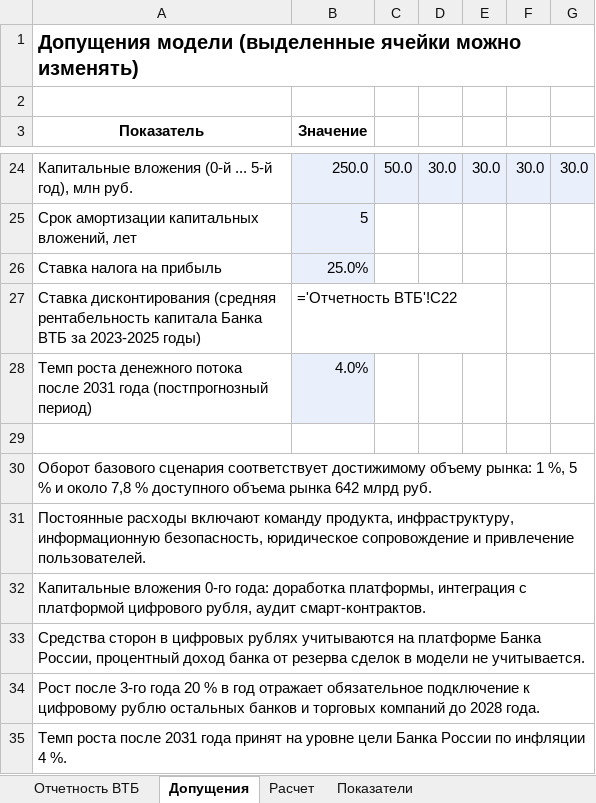
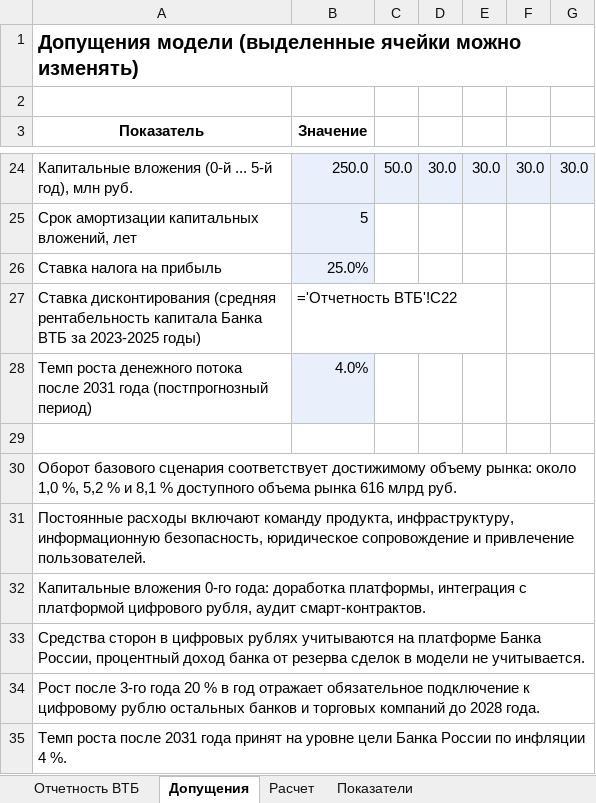
Before and after one commit to pavelgoodok/StepPay, an Excel workbook: docs/gost/StepPay_VTB_Finmodel.xlsx, sheet Допущения, drawn as a sheet; only a part is shown, gaps mark what is left out; values as stored, in another font and other column widths than the file's, no borders; formulas without a stored value are shown as written; the diff names each change by its address in the sheet, - before the commit and + after, or states it on an @@ line.

```diff
--- a/docs/gost/StepPay_VTB_Finmodel.xlsx (sheet Допущения)
+++ b/docs/gost/StepPay_VTB_Finmodel.xlsx (sheet Допущения)
-A30 (Показатель): …объему рынка: 1 %, 5 % и около 7,8 % доступного объема рынка 642 млрд руб.
+A30 (Показатель): …объему рынка: около 1,0 %, 5,2 % и 8,1 % доступного объема рынка 616 млрд руб.
```
Also changed, not shown: 17 other files.
